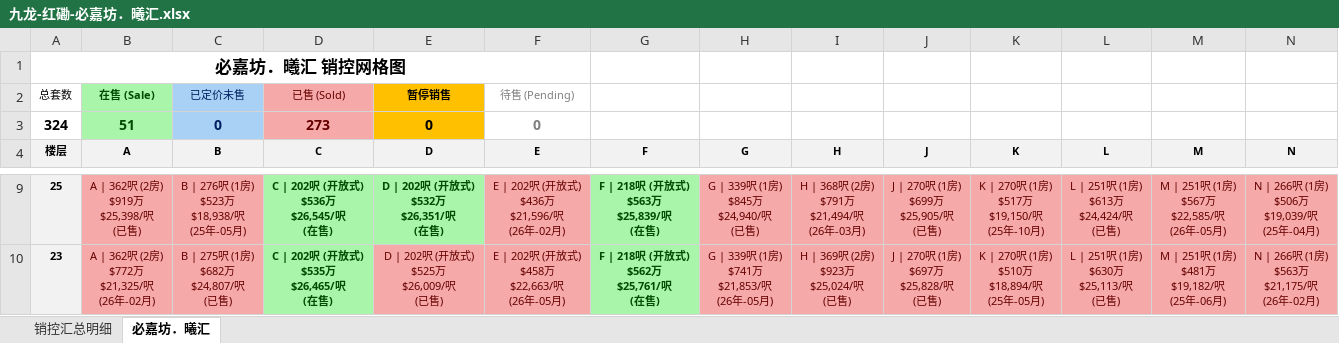
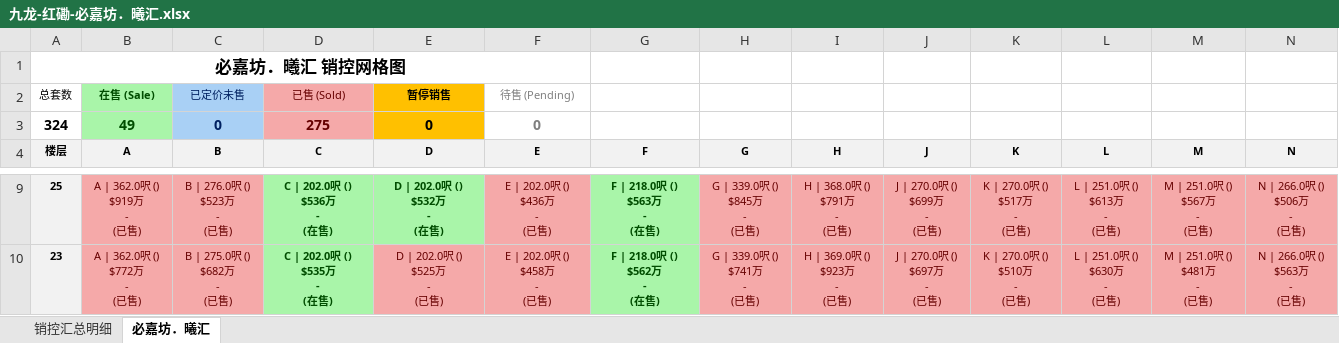
Before and after one commit to neil-studio/hk-properties, an Excel workbook: files/九龙-红磡-必嘉坊．曦汇.xlsx, sheet 必嘉坊．曦汇, drawn as a sheet; only a part is shown, gaps mark what is left out; values as stored, in another font and other column widths than the file's, no borders; ↵ is a line break in a cell; the diff covers the shown part only; the diff names each change by its address in the sheet, - before the commit and + after, or states it on an @@ line.

```diff
--- a/files/九龙-红磡-必嘉坊．曦汇.xlsx (sheet 必嘉坊．曦汇)
+++ b/files/九龙-红磡-必嘉坊．曦汇.xlsx (sheet 必嘉坊．曦汇)
-B3 (A): 51
+B3 (A): 49
-D3 (C): 273
+D3 (C): 275
-B9 (A): A | 362呎 (2房) ↵ $919万 ↵ $25,398/呎 ↵ (已售)
+B9 (A): A | 362.0呎 () ↵ $919万 ↵ - ↵ (已售)
-C9 (B): B | 276呎 (1房) ↵ $523万 ↵ $18,938/呎 ↵ (25年-05月)
+C9 (B): B | 276.0呎 () ↵ $523万 ↵ - ↵ (已售)
-D9 (C): C | 202呎 (开放式) ↵ $536万 ↵ $26,545/呎 ↵ (在售)
+D9 (C): C | 202.0呎 () ↵ $536万 ↵ - ↵ (在售)
-E9 (D): D | 202呎 (开放式) ↵ $532万 ↵ $26,351/呎 ↵ (在售)
+E9 (D): D | 202.0呎 () ↵ $532万 ↵ - ↵ (在售)
-F9 (E): E | 202呎 (开放式) ↵ $436万 ↵ $21,596/呎 ↵ (26年-02月)
+F9 (E): E | 202.0呎 () ↵ $436万 ↵ - ↵ (已售)
-G9 (F): F | 218呎 (开放式) ↵ $563万 ↵ $25,839/呎 ↵ (在售)
+G9 (F): F | 218.0呎 () ↵ $563万 ↵ - ↵ (在售)
-H9 (G): G | 339呎 (1房) ↵ $845万 ↵ $24,940/呎 ↵ (已售)
+H9 (G): G | 339.0呎 () ↵ $845万 ↵ - ↵ (已售)
-I9 (H): H | 368呎 (2房) ↵ $791万 ↵ $21,494/呎 ↵ (26年-03月)
+I9 (H): H | 368.0呎 () ↵ $791万 ↵ - ↵ (已售)
-J9 (J): J | 270呎 (1房) ↵ $699万 ↵ $25,905/呎 ↵ (已售)
+J9 (J): J | 270.0呎 () ↵ $699万 ↵ - ↵ (已售)
-K9 (K): K | 270呎 (1房) ↵ $517万 ↵ $19,150/呎 ↵ (25年-10月)
+K9 (K): K | 270.0呎 () ↵ $517万 ↵ - ↵ (已售)
-L9 (L): L | 251呎 (1房) ↵ $613万 ↵ $24,424/呎 ↵ (已售)
+L9 (L): L | 251.0呎 () ↵ $613万 ↵ - ↵ (已售)
-M9 (M): M | 251呎 (1房) ↵ $567万 ↵ $22,585/呎 ↵ (26年-05月)
+M9 (M): M | 251.0呎 () ↵ $567万 ↵ - ↵ (已售)
-N9 (N): N | 266呎 (1房) ↵ $506万 ↵ $19,039/呎 ↵ (25年-04月)
+N9 (N): N | 266.0呎 () ↵ $506万 ↵ - ↵ (已售)
-B10 (A): A | 362呎 (2房) ↵ $772万 ↵ $21,325/呎 ↵ (26年-02月)
+B10 (A): A | 362.0呎 () ↵ $772万 ↵ - ↵ (已售)
-C10 (B): B | 275呎 (1房) ↵ $682万 ↵ $24,807/呎 ↵ (已售)
+C10 (B): B | 275.0呎 () ↵ $682万 ↵ - ↵ (已售)
-D10 (C): C | 202呎 (开放式) ↵ $535万 ↵ $26,465/呎 ↵ (在售)
+D10 (C): C | 202.0呎 () ↵ $535万 ↵ - ↵ (在售)
-E10 (D): D | 202呎 (开放式) ↵ $525万 ↵ $26,009/呎 ↵ (已售)
+E10 (D): D | 202.0呎 () ↵ $525万 ↵ - ↵ (已售)
-F10 (E): E | 202呎 (开放式) ↵ $458万 ↵ $22,663/呎 ↵ (26年-05月)
+F10 (E): E | 202.0呎 () ↵ $458万 ↵ - ↵ (已售)
-G10 (F): F | 218呎 (开放式) ↵ $562万 ↵ $25,761/呎 ↵ (在售)
+G10 (F): F | 218.0呎 () ↵ $562万 ↵ - ↵ (在售)
-H10 (G): G | 339呎 (1房) ↵ $741万 ↵ $21,853/呎 ↵ (26年-05月)
+H10 (G): G | 339.0呎 () ↵ $741万 ↵ - ↵ (已售)
-I10 (H): H | 369呎 (2房) ↵ $923万 ↵ $25,024/呎 ↵ (已售)
+I10 (H): H | 369.0呎 () ↵ $923万 ↵ - ↵ (已售)
-J10 (J): J | 270呎 (1房) ↵ $697万 ↵ $25,828/呎 ↵ (已售)
+J10 (J): J | 270.0呎 () ↵ $697万 ↵ - ↵ (已售)
-K10 (K): K | 270呎 (1房) ↵ $510万 ↵ $18,894/呎 ↵ (25年-05月)
+K10 (K): K | 270.0呎 () ↵ $510万 ↵ - ↵ (已售)
-L10 (L): L | 251呎 (1房) ↵ $630万 ↵ $25,113/呎 ↵ (已售)
+L10 (L): L | 251.0呎 () ↵ $630万 ↵ - ↵ (已售)
-M10 (M): M | 251呎 (1房) ↵ $481万 ↵ $19,182/呎 ↵ (25年-06月)
+M10 (M): M | 251.0呎 () ↵ $481万 ↵ - ↵ (已售)
-N10 (N): N | 266呎 (1房) ↵ $563万 ↵ $21,175/呎 ↵ (26年-02月)
+N10 (N): N | 266.0呎 () ↵ $563万 ↵ - ↵ (已售)
```
Also changed, not shown: 298 edited cells and cell formats elsewhere in this sheet, sheet 销控汇总明细, 1 other file.
